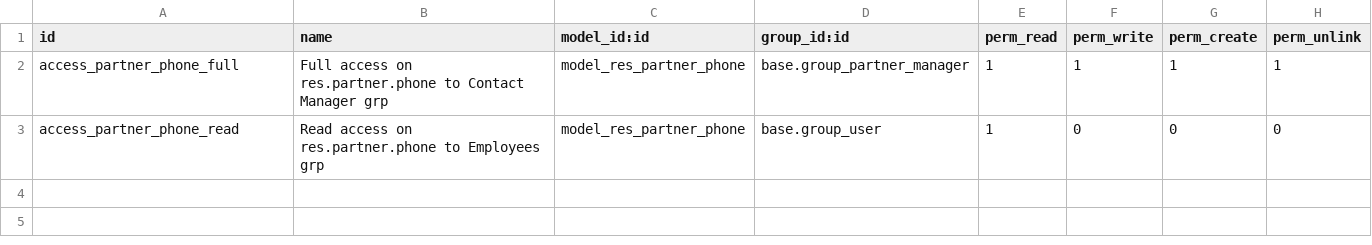
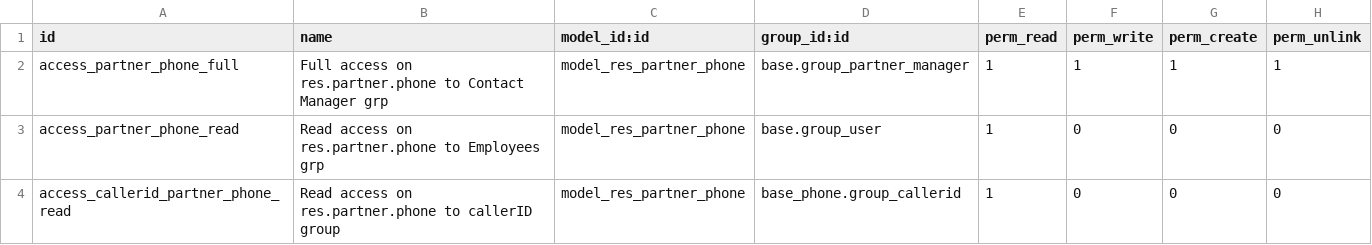
Before and after one commit to akretion/odoo-usability, a CSV file: base_partner_one2many_phone/security/ir.model.access.csv, drawn as a sheet; the diff names each change by its address in the sheet, - before the commit and + after, or states it on an @@ line.

Commit message:
Add ACL + name_get() for one2many_phone module

```diff
--- a/base_partner_one2many_phone/security/ir.model.access.csv
+++ b/base_partner_one2many_phone/security/ir.model.access.csv
+row 4: access_callerid_partner_phone_read | Read access on res.partner.phone to callerID group | model_res_partner_phone | base_phone.group_callerid | 1 | 0 | 0 | 0
```
Also changed, not shown: 1 other file.
